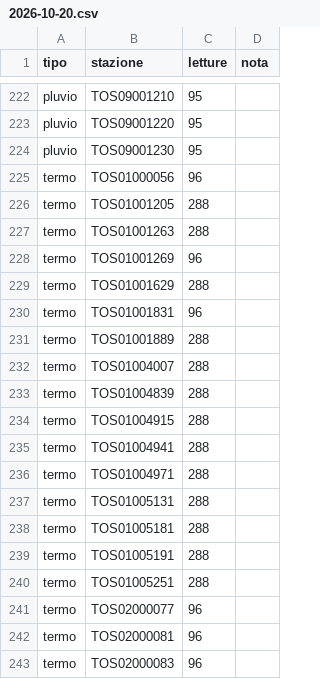
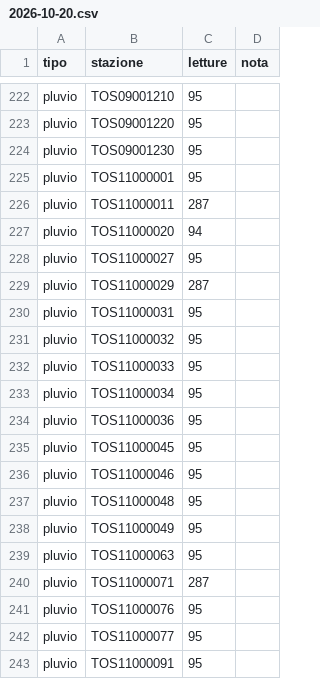
Before and after one commit to alessiobandiera/mappa-funghi, a CSV file: data/db/copertura/2026/2026-10-20.csv, drawn as a sheet; only a part is shown, gaps mark what is left out; the shorter side is filled out with more unchanged rows; the diff covers the shown part only; the diff names each change by its address in the sheet, - before the commit and + after, or states it on an @@ line.

```diff
--- a/data/db/copertura/2026/2026-10-20.csv
+++ b/data/db/copertura/2026/2026-10-20.csv
+row 225: pluvio | TOS11000001 | 95
+row 226: pluvio | TOS11000011 | 287
+row 227: pluvio | TOS11000020 | 94
+row 228: pluvio | TOS11000027 | 95
+row 229: pluvio | TOS11000029 | 287
+row 230: pluvio | TOS11000031 | 95
+row 231: pluvio | TOS11000032 | 95
+row 232: pluvio | TOS11000033 | 95
+row 233: pluvio | TOS11000034 | 95
+row 234: pluvio | TOS11000036 | 95
+row 235: pluvio | TOS11000045 | 95
+row 236: pluvio | TOS11000046 | 95
+row 237: pluvio | TOS11000048 | 95
+row 238: pluvio | TOS11000049 | 95
+row 239: pluvio | TOS11000063 | 95
+row 240: pluvio | TOS11000071 | 287
+row 241: pluvio | TOS11000076 | 95
+row 242: pluvio | TOS11000077 | 95
+row 243: pluvio | TOS11000091 | 95
```
Also changed, not shown: 16 added rows elsewhere in this file, 5 other files.
